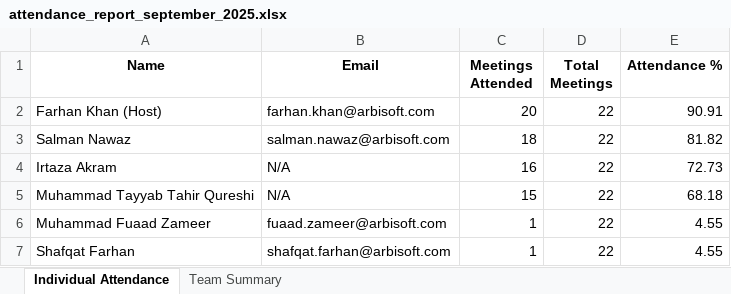
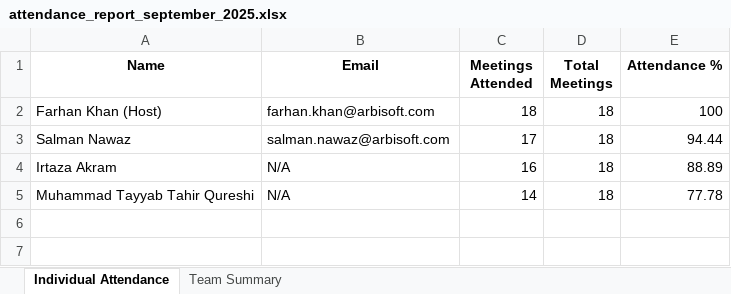
Before and after one commit to farhan/zoom-attendance-report-v2, an Excel workbook: output/attendance_report_september_2025.xlsx, sheet Individual Attendance, drawn as a sheet; values as stored, in another font and other column widths than the file's, no borders; the diff names each change by its address in the sheet, - before the commit and + after, or states it on an @@ line.

Commit message:
Update attendance calculation logic and improve file structure
- Modified `AttendanceCalculator` to count meetings with at least 2 real participants.
- Updated average participants calculation to reflect the new meeting validation criteria.
- Changed input and output file paths in `main.py` for better organization.
- Revised README to clarify input/output directory structure and meeting validation rules.
- Adjusted attendance report outputs to reflect the updated calculations.

```diff
--- a/output/attendance_report_september_2025.xlsx (sheet Individual Attendance)
+++ b/output/attendance_report_september_2025.xlsx (sheet Individual Attendance)
-C2 (Meetings Attended): 20
+C2 (Meetings Attended): 18
-D2:D5 (Total Meetings): 22
+D2:D5 (Total Meetings): 18
-E2 (Attendance %): 90.91
+E2 (Attendance %): 100
-C3 (Meetings Attended): 18
+C3 (Meetings Attended): 17
-E3 (Attendance %): 81.82
+E3 (Attendance %): 94.44
-E4 (Attendance %): 72.73
+E4 (Attendance %): 88.89
-C5 (Meetings Attended): 15
+C5 (Meetings Attended): 14
-E5 (Attendance %): 68.18
+E5 (Attendance %): 77.78
-row 6: Muhammad Fuaad Zameer | fuaad.zameer@arbisoft.com | 1 | 22 | 4.55
-row 7: Shafqat Farhan | shafqat.farhan@arbisoft.com | 1 | 22 | 4.55
```
Also changed, not shown: sheet Team Summary, 8 other files.
